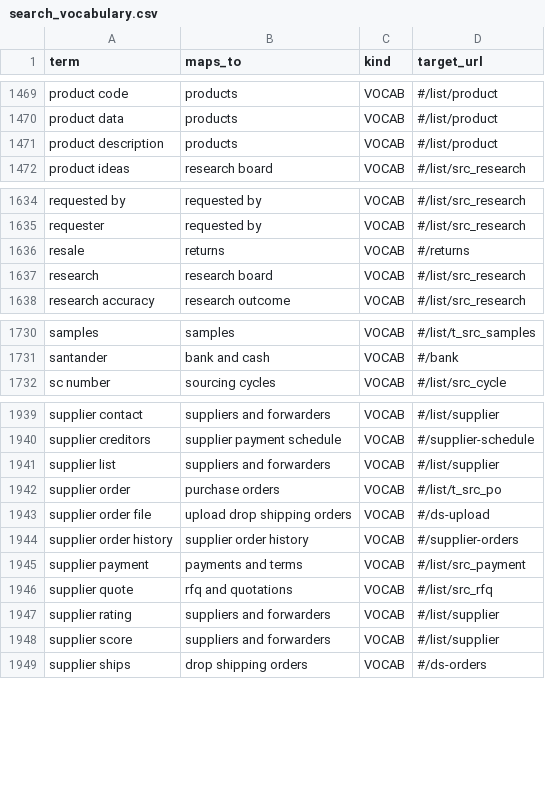
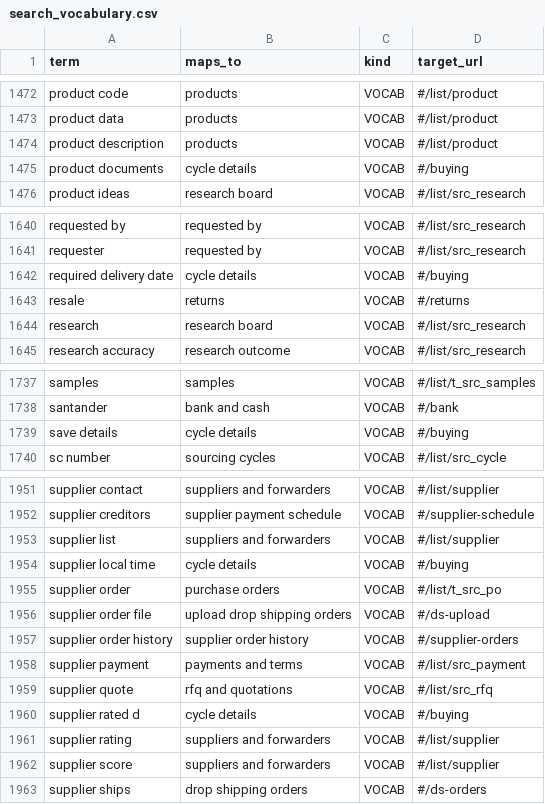
Before and after one commit to aemporio6/moreorderz, a CSV file: database/meta/search_vocabulary.csv, drawn as a sheet; only a part is shown, gaps mark what is left out; the diff covers the shown part only; the diff names each change by its address in the sheet, - before the commit and + after, or states it on an @@ line.

```diff
--- a/database/meta/search_vocabulary.csv
+++ b/database/meta/search_vocabulary.csv
+row 1475: product documents | cycle details | VOCAB | #/buying
+row 1642: required delivery date | cycle details | VOCAB | #/buying
+row 1739: save details | cycle details | VOCAB | #/buying
+row 1954: supplier local time | cycle details | VOCAB | #/buying
+row 1960: supplier rated d | cycle details | VOCAB | #/buying
```
Also changed, not shown: 9 added rows elsewhere in this file, database/meta/field_registry.csv, 13 other files.
